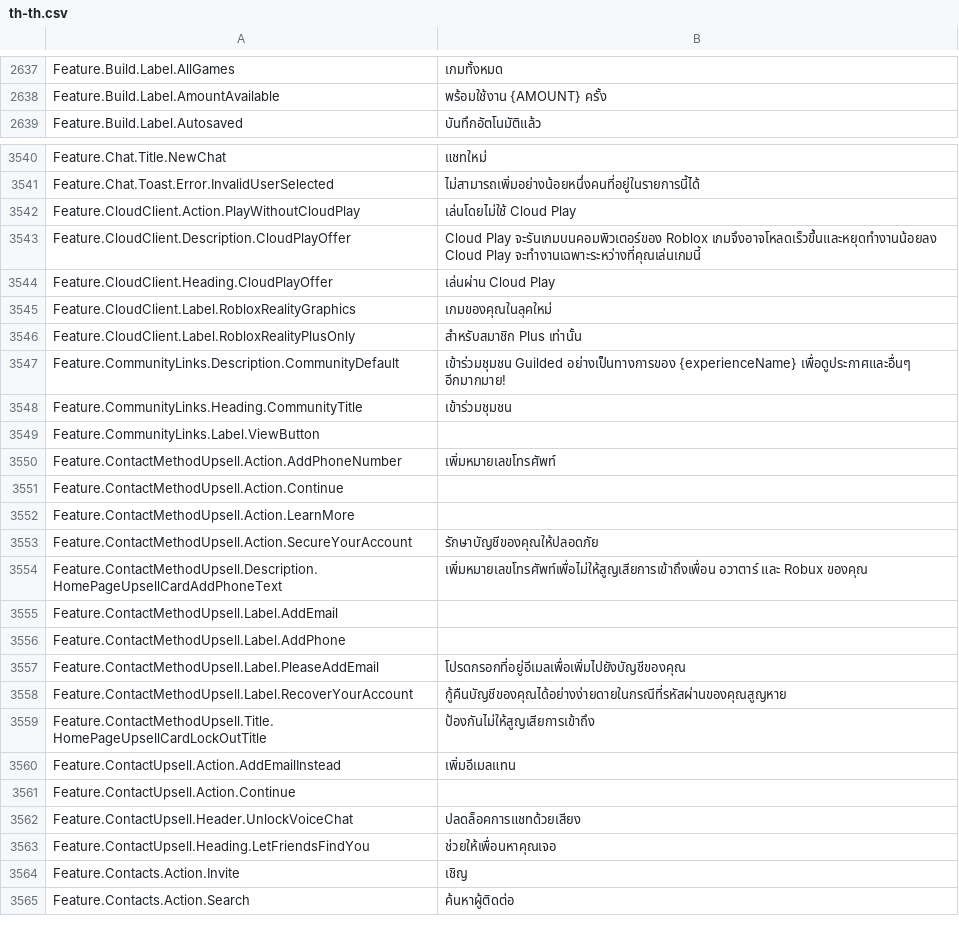
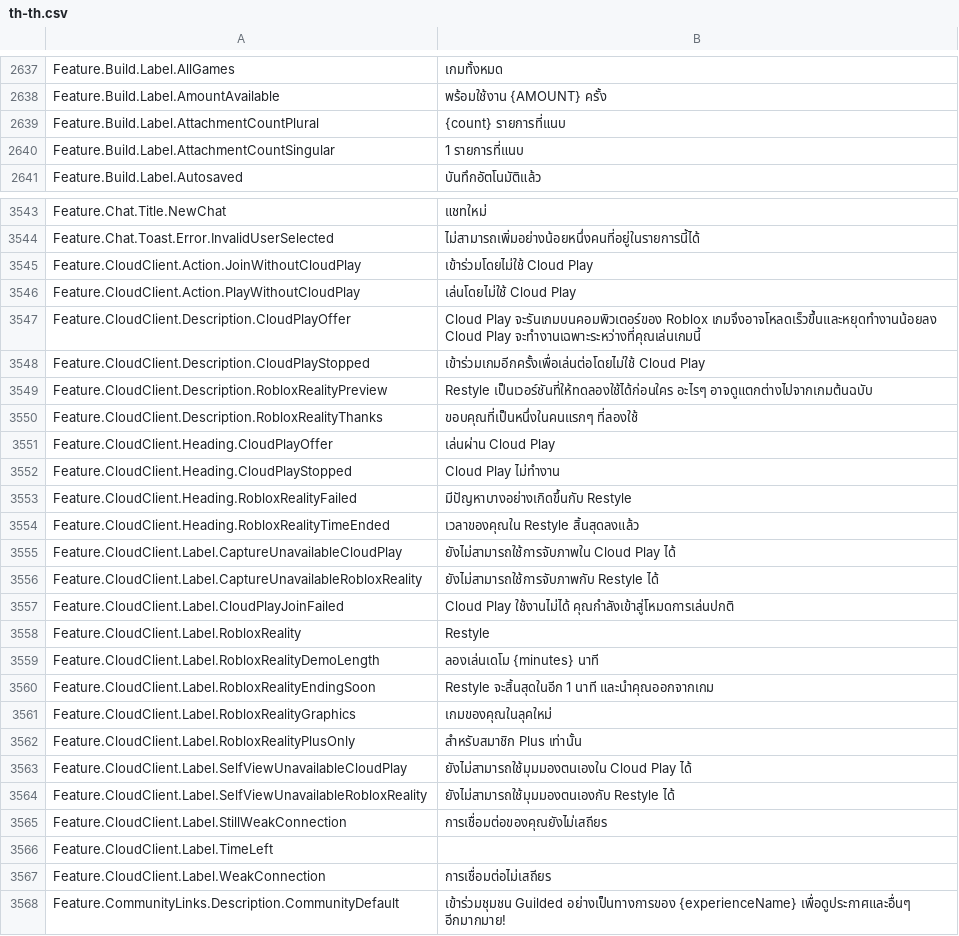
Before and after one commit to EliCauvert/Roblox-Datamining, a CSV file: UniversalApp/Locales/Common/th-th.csv, drawn as a sheet; only a part is shown, gaps mark what is left out; the shorter side is filled out with more unchanged rows; the diff covers the shown part only.

```diff
--- a/UniversalApp/Locales/Common/th-th.csv
+++ b/UniversalApp/Locales/Common/th-th.csv
@@ -2663,2 +2663,4 @@ Feature.Build.Label.AllGames,เกมทั้งหมด
 Feature.Build.Label.AmountAvailable,พร้อมใช้งาน {AMOUNT} ครั้ง
+Feature.Build.Label.AttachmentCountPlural,{count} รายการที่แนบ
+Feature.Build.Label.AttachmentCountSingular,1 รายการที่แนบ
 Feature.Build.Label.Autosaved,บันทึกอัตโนมัติแล้ว
@@ -3573,7 +3576,25 @@ Feature.Chat.Title.NewChat,แชทใหม่
 Feature.Chat.Toast.Error.InvalidUserSelected,ไม่สามารถเพิ่มอย่างน้อยหนึ่งคนที่อยู่ในรายการนี้ได้
+Feature.CloudClient.Action.JoinWithoutCloudPlay,เข้าร่วมโดยไม่ใช้ Cloud Play
 Feature.CloudClient.Action.PlayWithoutCloudPlay,เล่นโดยไม่ใช้ Cloud Play
 Feature.CloudClient.Description.CloudPlayOffer,Cloud Play จะรันเกมบนคอมพิวเตอร์ของ Roblox เกมจึงอาจโหลดเร็วขึ้นและหยุดทำงานน้อยลง Cloud Play จะทำงานเฉพาะระหว่างที่คุณเล่นเกมนี้
+Feature.CloudClient.Description.CloudPlayStopped,เข้าร่วมเกมอีกครั้งเพื่อเล่นต่อโดยไม่ใช้ Cloud Play
+Feature.CloudClient.Description.RobloxRealityPreview,Restyle เป็นเวอร์ชันที่ให้ทดลองใช้ได้ก่อนใคร อะไรๆ อาจดูแตกต่างไปจากเกมต้นฉบับ
+Feature.CloudClient.Description.RobloxRealityThanks,ขอบคุณที่เป็นหนึ่งในคนแรกๆ ที่ลองใช้
 Feature.CloudClient.Heading.CloudPlayOffer,เล่นผ่าน Cloud Play
+Feature.CloudClient.Heading.CloudPlayStopped,Cloud Play ไม่ทำงาน
+Feature.CloudClient.Heading.RobloxRealityFailed,มีปัญหาบางอย่างเกิดขึ้นกับ Restyle
+Feature.CloudClient.Heading.RobloxRealityTimeEnded,เวลาของคุณใน Restyle สิ้นสุดลงแล้ว
+Feature.CloudClient.Label.CaptureUnavailableCloudPlay,ยังไม่สามารถใช้การจับภาพใน Cloud Play ได้
+Feature.CloudClient.Label.CaptureUnavailableRobloxReality,ยังไม่สามารถใช้การจับภาพกับ Restyle ได้
+Feature.CloudClient.Label.CloudPlayJoinFailed,Cloud Play ใช้งานไม่ได้ คุณกำลังเข้าสู่โหมดการเล่นปกติ
+Feature.CloudClient.Label.RobloxReality,Restyle
+Feature.CloudClient.Label.RobloxRealityDemoLength,ลองเล่นเดโม {minutes} นาที
+Feature.CloudClient.Label.RobloxRealityEndingSoon,Restyle จะสิ้นสุดในอีก 1 นาที และนำคุณออกจากเกม
 Feature.CloudClient.Label.RobloxRealityGraphics,เกมของคุณในลุคใหม่
 Feature.CloudClient.Label.RobloxRealityPlusOnly,สำหรับสมาชิก Plus เท่านั้น
+Feature.CloudClient.Label.SelfViewUnavailableCloudPlay,ยังไม่สามารถใช้มุมมองตนเองใน Cloud Play ได้
+Feature.CloudClient.Label.SelfViewUnavailableRobloxReality,ยังไม่สามารถใช้มุมมองตนเองกับ Restyle ได้
+Feature.CloudClient.Label.StillWeakConnection,การเชื่อมต่อของคุณยังไม่เสถียร
+Feature.CloudClient.Label.TimeLeft,
+Feature.CloudClient.Label.WeakConnection,การเชื่อมต่อไม่เสถียร
 Feature.CommunityLinks.Description.CommunityDefault,เข้าร่วมชุมชน Guilded อย่างเป็นทางการของ {experienceName} เพื่อดูประกาศและอื่นๆ อีกมากมาย!
```
Also changed, not shown: 3 added rows elsewhere in this file, UniversalApp/Locales/Common/ar-001.csv, UniversalApp/Locales/Common/hi-in.csv, 31 other files.
